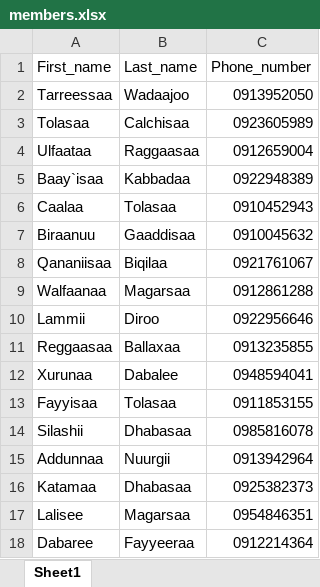
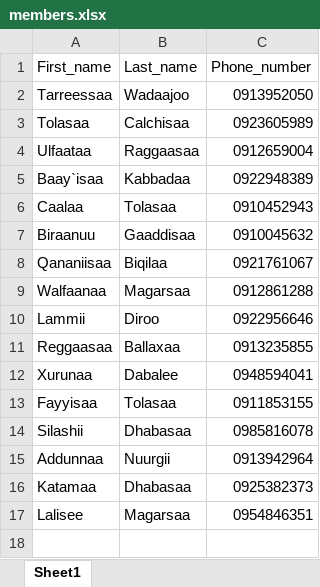
Before and after one commit to Walfaanaa/AWO_c, an Excel workbook: members.xlsx, sheet Sheet1, drawn as a sheet; values as stored, in another font and other column widths than the file's, no borders; the diff names each change by its address in the sheet, - before the commit and + after, or states it on an @@ line.

Commit message:
Add files via upload

```diff
--- a/members.xlsx (sheet Sheet1)
+++ b/members.xlsx (sheet Sheet1)
-row 18: Dabaree | Fayyeeraa | 0912214364
```
